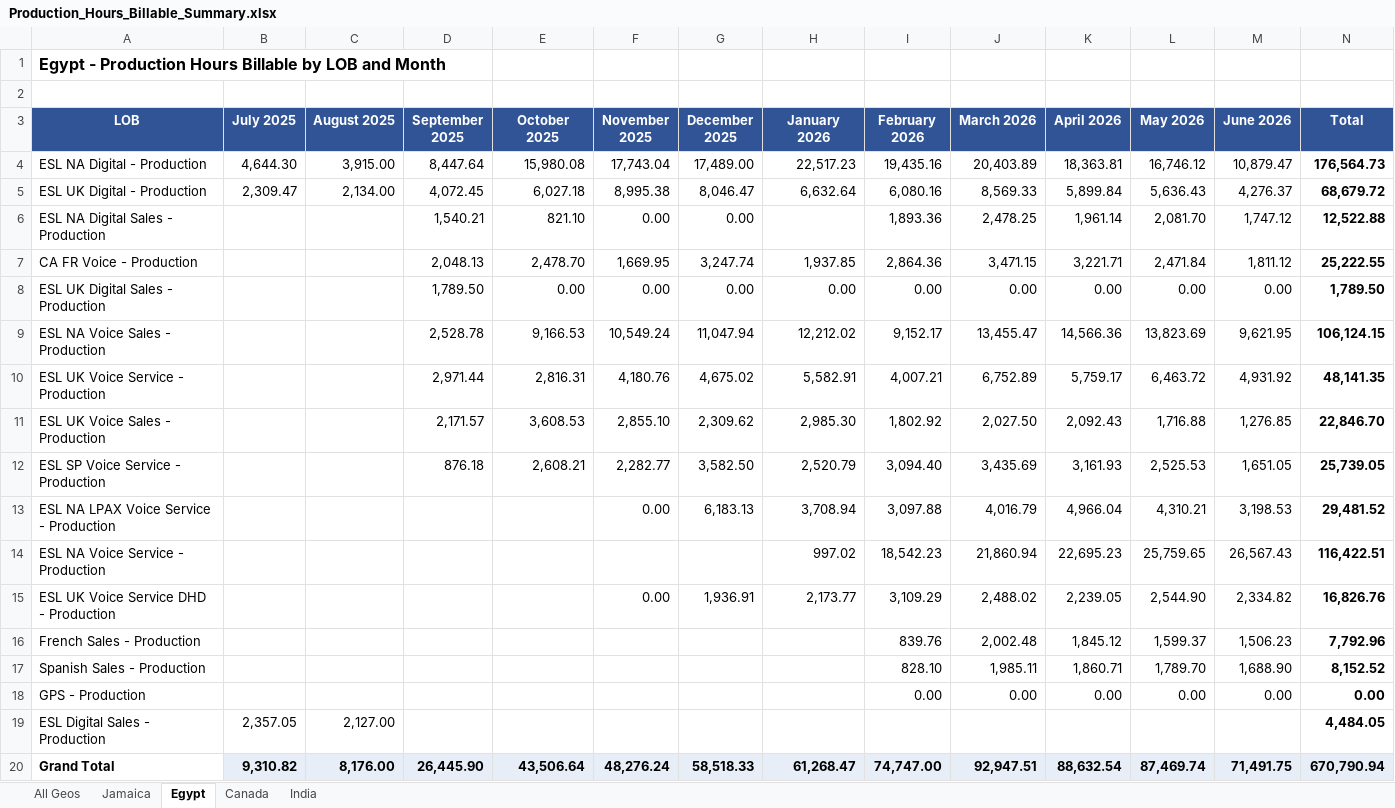
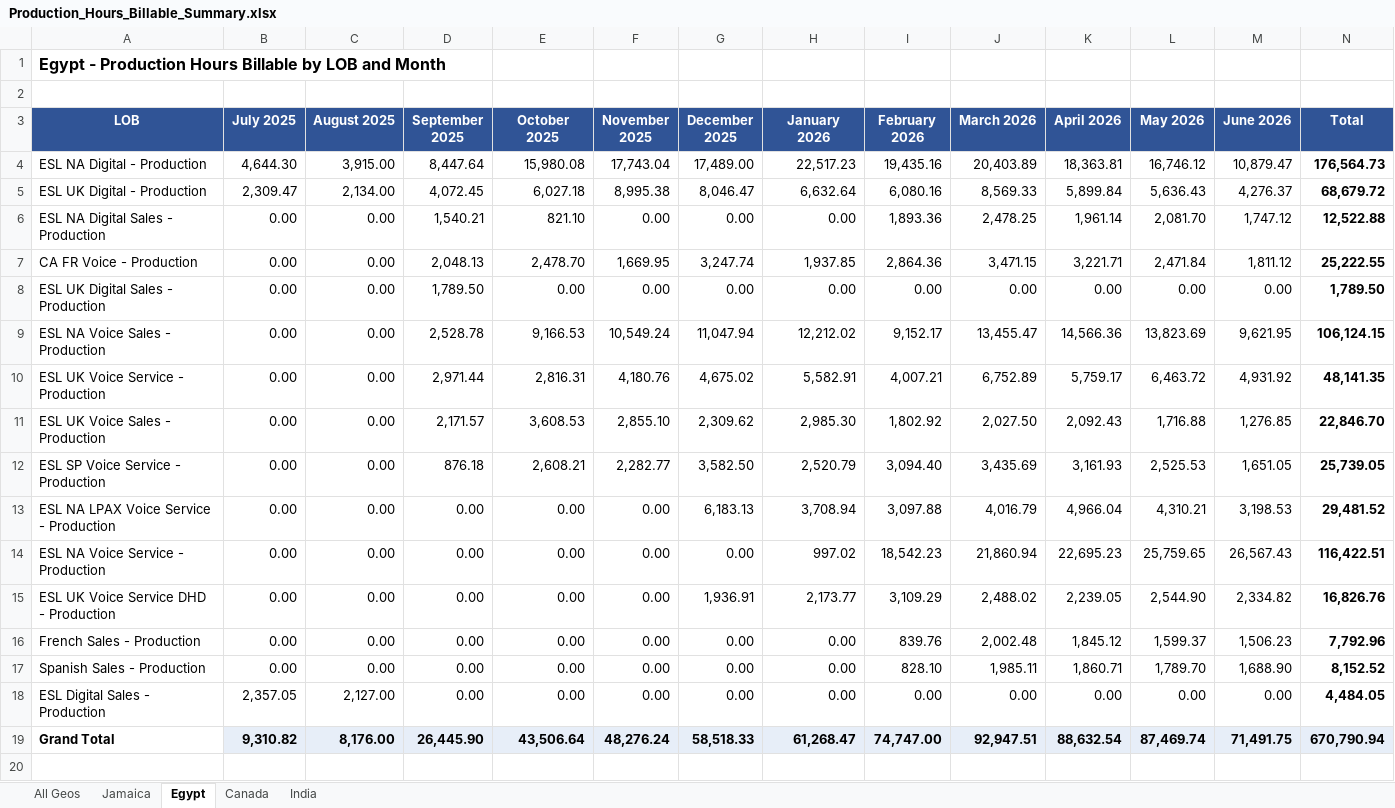
Before and after one commit to Nanz876/rizzpdf, an Excel workbook: Production_Hours_Billable_Summary.xlsx, sheet Egypt, drawn as a sheet; values as stored, in another font and other column widths than the file's, no borders; removed rows and columns are numbered as before the commit, all else as after; the diff names each change by its address in the sheet, - before the commit and + after, or states it on an @@ line.

```diff
--- a/Production_Hours_Billable_Summary.xlsx (sheet Egypt)
+++ b/Production_Hours_Billable_Summary.xlsx (sheet Egypt)
-B6:B17 (July 2025): (empty)
+B6:B17 (July 2025): 0.00
-C6:C17 (August 2025): (empty)
+C6:C17 (August 2025): 0.00
-H6 (January 2026): (empty)
+H6 (January 2026): 0.00
-D13:D17 (September 2025): (empty)
+D13:D17 (September 2025): 0.00
-E13:E17 (October 2025): (empty)
+E13:E17 (October 2025): 0.00
-F14 (November 2025): (empty)
+F14 (November 2025): 0.00
-G14 (December 2025): (empty)
+G14 (December 2025): 0.00
-F16:F17 (November 2025): (empty)
+F16:F17 (November 2025): 0.00
-G16:G17 (December 2025): (empty)
+G16:G17 (December 2025): 0.00
-H16:H17 (January 2026): (empty)
+H16:H17 (January 2026): 0.00
-row 18: GPS - Production |  |  |  |  |  |  |  | 0.00 | 0.00 | 0.00 | 0.00 | 0.00 | 0.00
-D18 (September 2025): (empty)
+D18 (September 2025): 0.00
-E18 (October 2025): (empty)
+E18 (October 2025): 0.00
-F18 (November 2025): (empty)
+F18 (November 2025): 0.00
-G18 (December 2025): (empty)
+G18 (December 2025): 0.00
-H18 (January 2026): (empty)
+H18 (January 2026): 0.00
-I18 (February 2026): (empty)
+I18 (February 2026): 0.00
-J18 (March 2026): (empty)
+J18 (March 2026): 0.00
-K18 (April 2026): (empty)
+K18 (April 2026): 0.00
-L18 (May 2026): (empty)
+L18 (May 2026): 0.00
-M18 (June 2026): (empty)
+M18 (June 2026): 0.00
```
Also changed, not shown: sheet All Geos, sheet India, sheet Jamaica.
